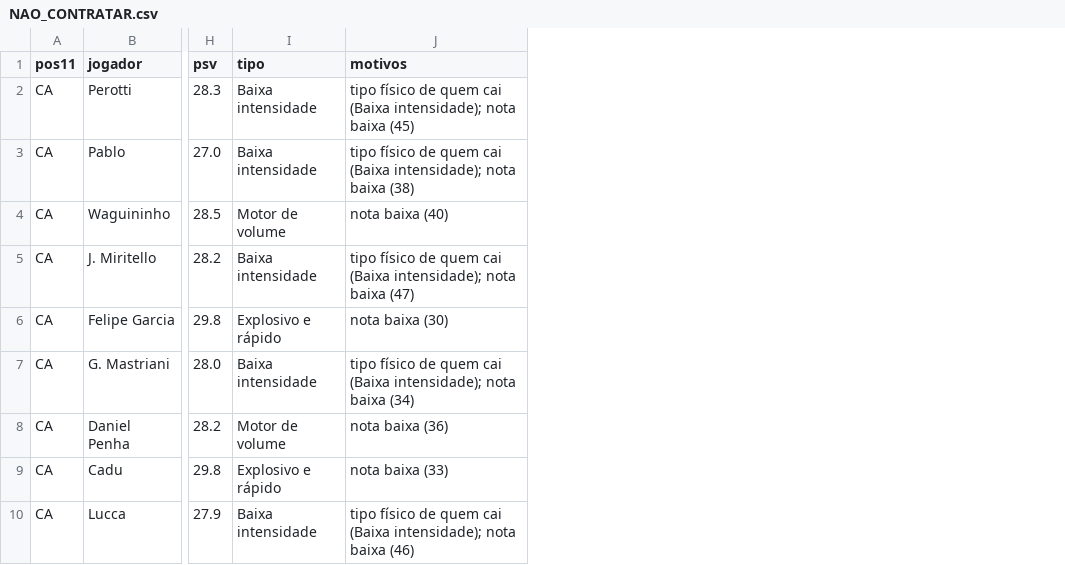
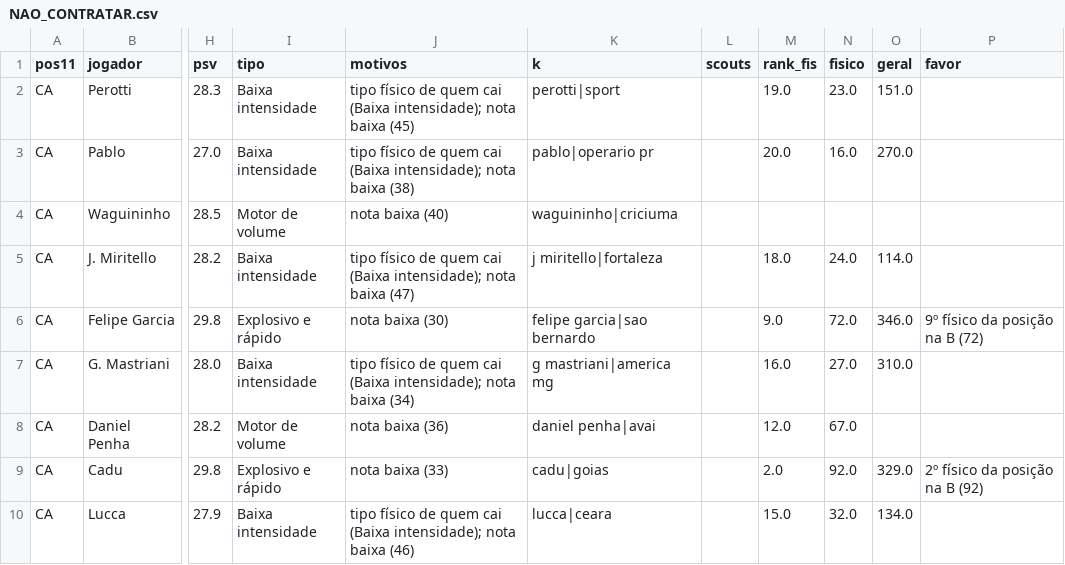
Before and after one commit to henriquesimoessilva3-png/santa-cruz-2027, a CSV file: Santa Cruz V2/listas/NAO_CONTRATAR.csv, drawn as a sheet; only a part is shown, gaps mark what is left out; the diff names each change by its address in the sheet, - before the commit and + after, or states it on an @@ line.

```diff
--- a/Santa Cruz V2/listas/NAO_CONTRATAR.csv
+++ b/Santa Cruz V2/listas/NAO_CONTRATAR.csv
+column K (k), rows 2-10: perotti|sport | pablo|operario pr | waguininho|criciuma | j miritello|fortaleza | felipe garcia|sao bernardo | g mastriani|america mg | daniel penha|avai | cadu|goias | lucca|ceara
+column L (scouts), empty
+column M (rank_fis), rows 2-10: 19.0 | 20.0 |  | 18.0 | 9.0 | 16.0 | 12.0 | 2.0 | 15.0
+column N (fisico), rows 2-10: 23.0 | 16.0 |  | 24.0 | 72.0 | 27.0 | 67.0 | 92.0 | 32.0
+column O (geral), rows 2-10: 151.0 | 270.0 |  | 114.0 | 346.0 | 310.0 |  | 329.0 | 134.0
+column P (favor), rows 6-9: 9º físico da posição na B (72) |  |  | 2º físico da posição na B (92)
```
Also changed, not shown: 14 other files.
